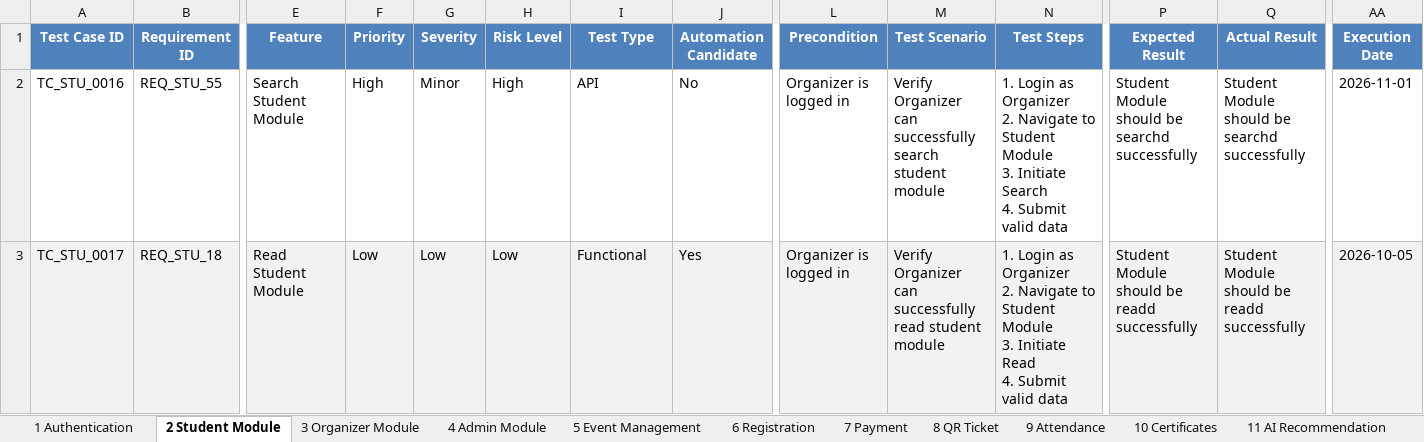
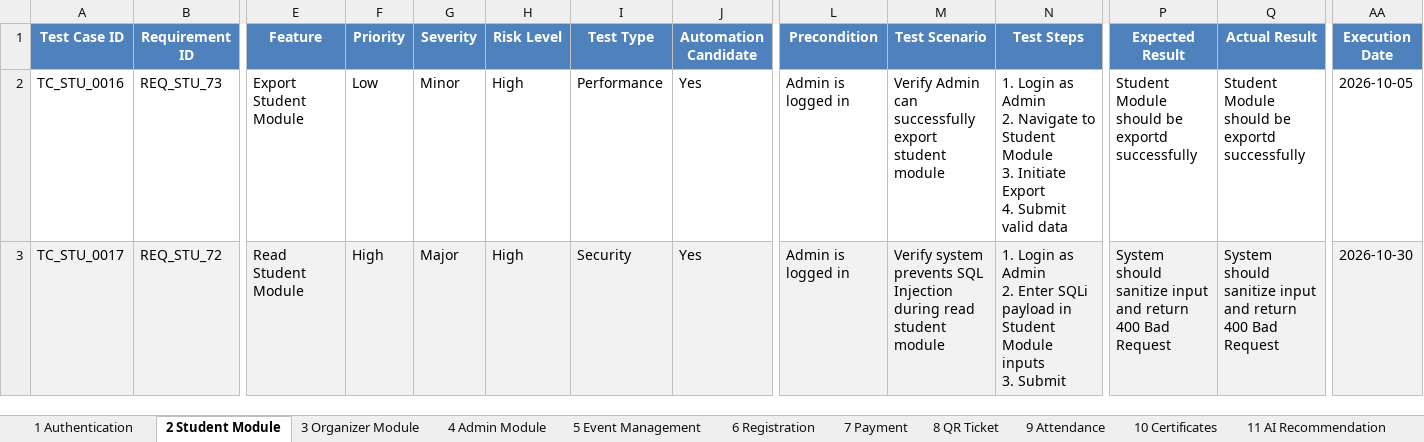
Before and after one commit to bhara1h/EventMate1, an Excel workbook: appium-tests/Appium_Test_Cases.xlsx, sheet 2 Student Module, drawn as a sheet; only a part is shown, gaps mark what is left out; values as stored, in another font and other column widths than the file's, no borders; conditional formats not drawn; ↵ is a line break in a cell; the diff covers the shown part only; the diff names each change by its address in the sheet, - before the commit and + after, or states it on an @@ line.

```diff
--- a/appium-tests/Appium_Test_Cases.xlsx (sheet 2 Student Module)
+++ b/appium-tests/Appium_Test_Cases.xlsx (sheet 2 Student Module)
-B2 (Requirement ID): REQ_STU_55
+B2 (Requirement ID): REQ_STU_73
-E2 (Feature): Search Student Module
+E2 (Feature): Export Student Module
-F2 (Priority): High
+F2 (Priority): Low
-I2 (Test Type): API
+I2 (Test Type): Performance
-J2 (Automation Candidate): No
+J2 (Automation Candidate): Yes
-L2:L3 (Precondition): Organizer is logged in
+L2:L3 (Precondition): Admin is logged in
-M2 (Test Scenario): Verify Organizer can successfully search student module
+M2 (Test Scenario): Verify Admin can successfully export student module
-N2 (Test Steps): …Login as Organizer ↵ 2. Navigate to Student Module ↵ 3. Initiate Search ↵ 4. Submit…
+N2 (Test Steps): …Login as Admin ↵ 2. Navigate to Student Module ↵ 3. Initiate Export ↵ 4. Submit…
-P2 (Expected Result): Student Module should be searchd successfully
+P2 (Expected Result): Student Module should be exportd successfully
-Q2 (Actual Result): Student Module should be searchd successfully
+Q2 (Actual Result): Student Module should be exportd successfully
-AA2 (Execution Date): 2026-11-01
+AA2 (Execution Date): 2026-10-05
-B3 (Requirement ID): REQ_STU_18
+B3 (Requirement ID): REQ_STU_72
-F3 (Priority): Low
+F3 (Priority): High
-G3 (Severity): Low
+G3 (Severity): Major
-H3 (Risk Level): Low
+H3 (Risk Level): High
-I3 (Test Type): Functional
+I3 (Test Type): Security
-M3 (Test Scenario): Verify Organizer can successfully read student…
+M3 (Test Scenario): Verify system prevents SQL Injection during read student…
-N3 (Test Steps): …Login as Organizer ↵ 2. Navigate to Student Module ↵ 3. Initiate Read ↵ 4. Submit valid data
+N3 (Test Steps): …Login as Admin ↵ 2. Enter SQLi payload in Student Module inputs ↵ 3. Submit
-P3 (Expected Result): Student Module should be readd successfully
+P3 (Expected Result): System should sanitize input and return 400 Bad Request
-Q3 (Actual Result): Student Module should be readd successfully
+Q3 (Actual Result): System should sanitize input and return 400 Bad Request
-AA3 (Execution Date): 2026-10-05
+AA3 (Execution Date): 2026-10-30
```
Also changed, not shown: 179 edited cells elsewhere in this sheet, sheet 11 AI Recommendation, sheet 23 Mobile Testing, sheet 3 Organizer Module, sheet 8 QR Ticket, sheet 9 Attendance, sheet 10 Certificates, 20 more sheets, appium-tests/Appium_Test_Summary.xlsx, selenium-tests/Selenium_Test_Cases.xlsx, 1 other file.
